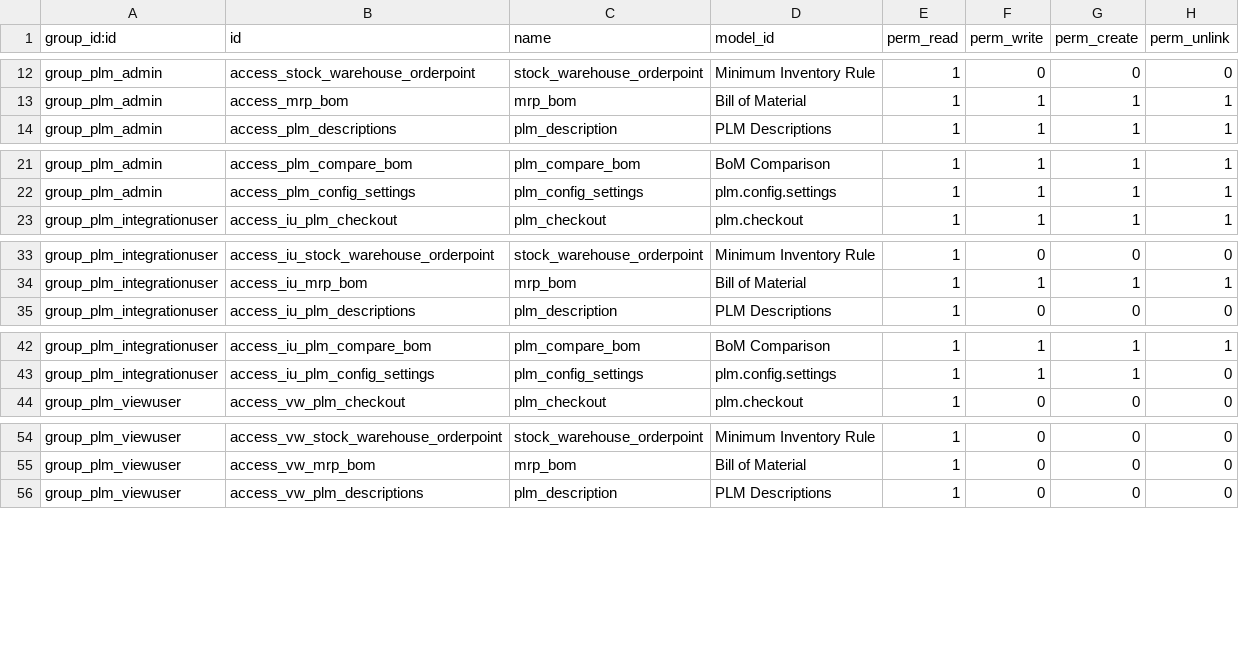
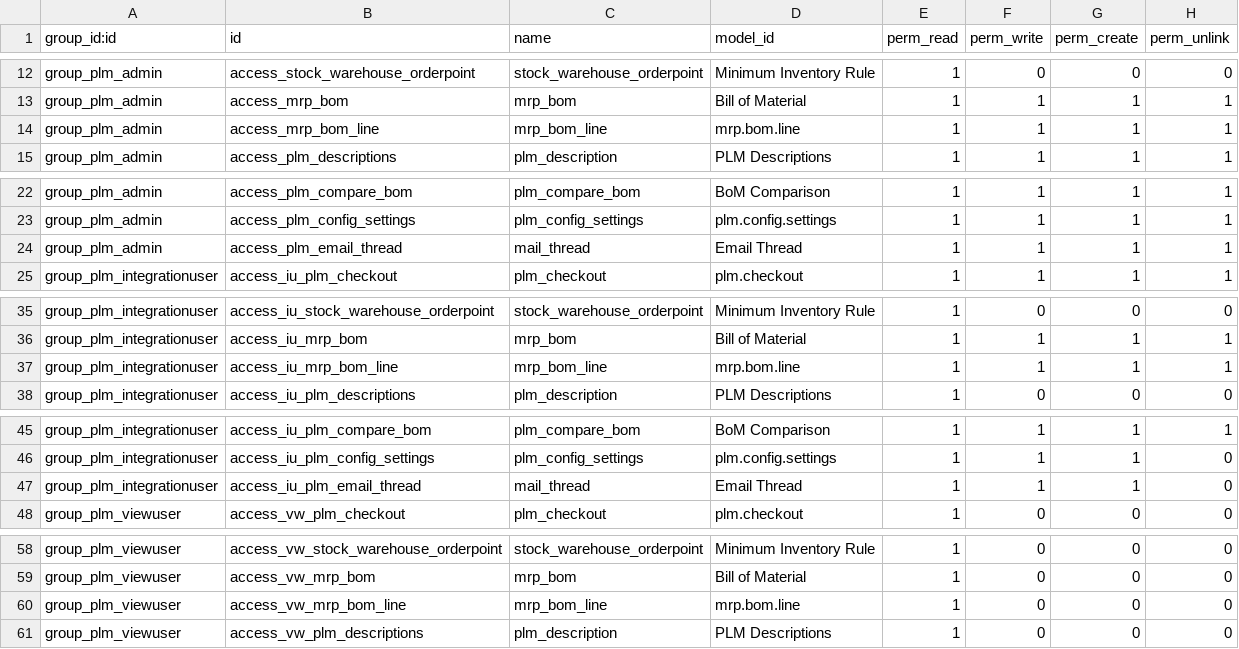
Before and after one commit to OmniaGit/odooplm, a CSV file: plm/security/ir.model.access.csv, drawn as a sheet; only a part is shown, gaps mark what is left out; the diff covers the shown part only; the diff names each change by its address in the sheet, - before the commit and + after, or states it on an @@ line.

Commit message:
Added mrp.bom.line entity.

```diff
--- a/plm/security/ir.model.access.csv
+++ b/plm/security/ir.model.access.csv
+row 14: group_plm_admin | access_mrp_bom_line | mrp_bom_line | mrp.bom.line | 1 | 1 | 1 | 1
+row 24: group_plm_admin | access_plm_email_thread | mail_thread | Email Thread | 1 | 1 | 1 | 1
+row 37: group_plm_integrationuser | access_iu_mrp_bom_line | mrp_bom_line | mrp.bom.line | 1 | 1 | 1 | 1
+row 47: group_plm_integrationuser | access_iu_plm_email_thread | mail_thread | Email Thread | 1 | 1 | 1 | 0
+row 60: group_plm_viewuser | access_vw_mrp_bom_line | mrp_bom_line | mrp.bom.line | 1 | 0 | 0 | 0
```
Also changed, not shown: 1 added row elsewhere in this file.
